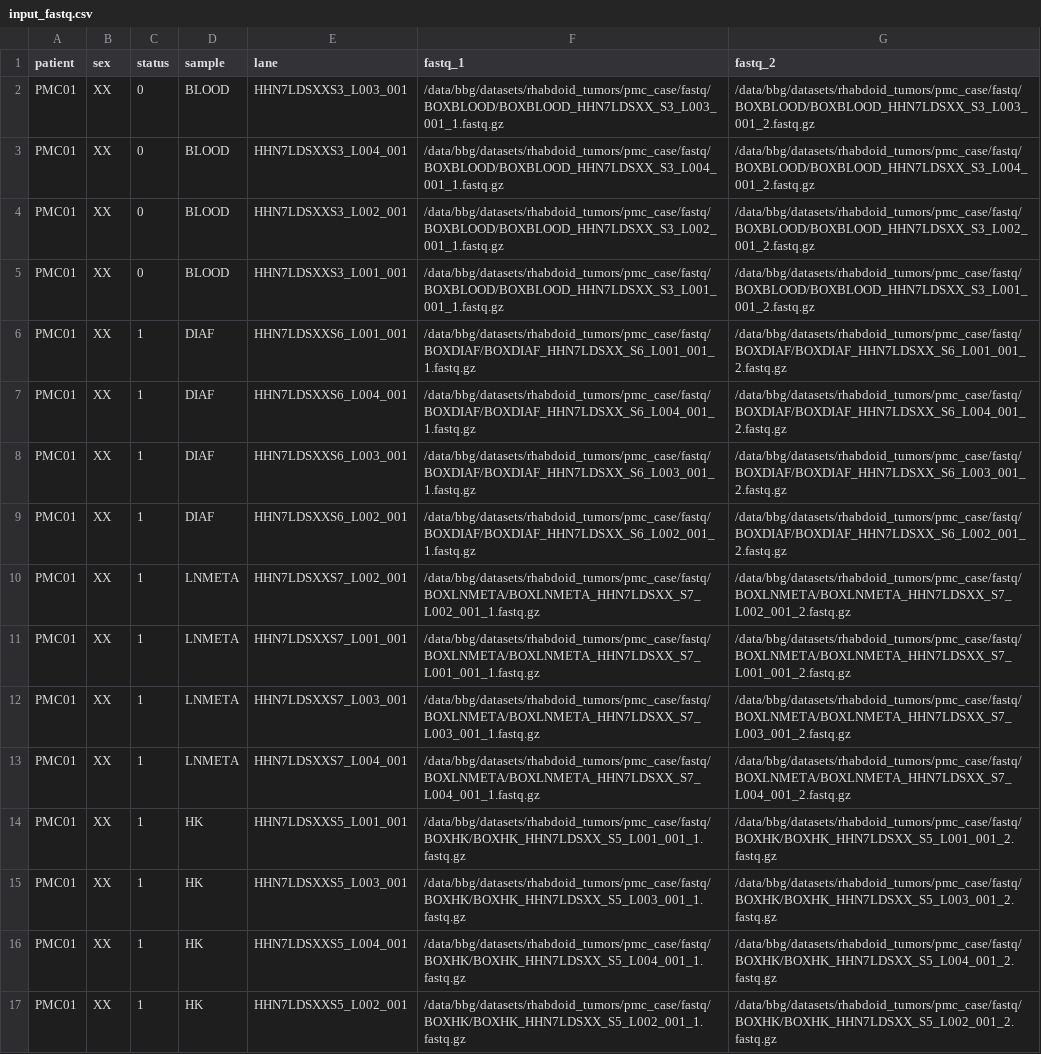
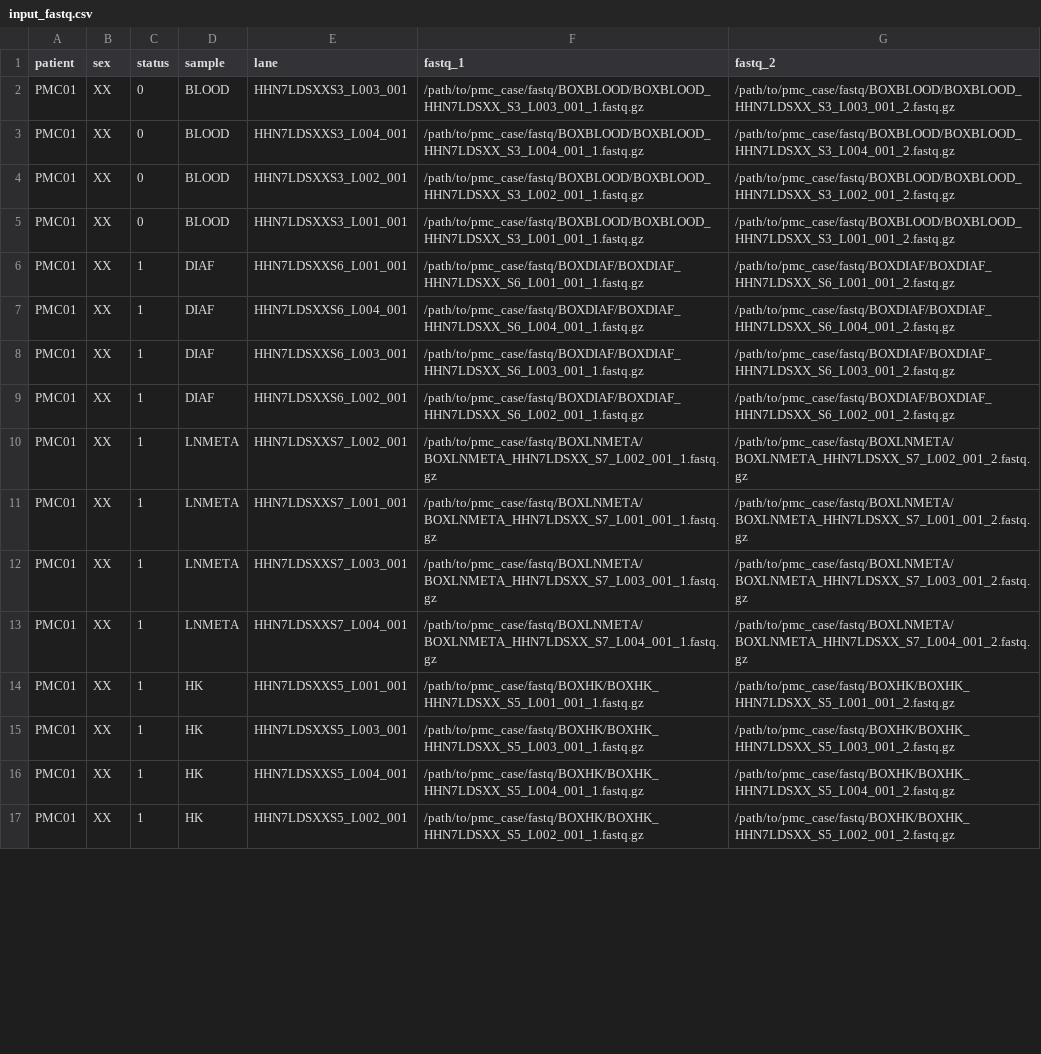
Before and after one commit to bbglab/rhabdoids-genomic-evolution, a CSV file: variant_calling/pmc_case/sarek_results/input_fastq.csv, drawn as a sheet; only a part is shown; the diff covers the shown part only; the diff names each change by its address in the sheet, - before the commit and + after, or states it on an @@ line.

Commit message:
organise variant_calling folder and files

```diff
--- a/variant_calling/pmc_case/sarek_results/input_fastq.csv
+++ b/variant_calling/pmc_case/sarek_results/input_fastq.csv
-F2 (fastq_1): /data/bbg/datasets/rhabdoid_tumors/pmc_case/fastq/BOXBLOOD/BOXBLOOD_HHN7LDSXX_S3_L003_001_1.fastq.gz
+F2 (fastq_1): /path/to/pmc_case/fastq/BOXBLOOD/BOXBLOOD_HHN7LDSXX_S3_L003_001_1.fastq.gz
-G2 (fastq_2): /data/bbg/datasets/rhabdoid_tumors/pmc_case/fastq/BOXBLOOD/BOXBLOOD_HHN7LDSXX_S3_L003_001_2.fastq.gz
+G2 (fastq_2): /path/to/pmc_case/fastq/BOXBLOOD/BOXBLOOD_HHN7LDSXX_S3_L003_001_2.fastq.gz
-F3 (fastq_1): /data/bbg/datasets/rhabdoid_tumors/pmc_case/fastq/BOXBLOOD/BOXBLOOD_HHN7LDSXX_S3_L004_001_1.fastq.gz
+F3 (fastq_1): /path/to/pmc_case/fastq/BOXBLOOD/BOXBLOOD_HHN7LDSXX_S3_L004_001_1.fastq.gz
-G3 (fastq_2): /data/bbg/datasets/rhabdoid_tumors/pmc_case/fastq/BOXBLOOD/BOXBLOOD_HHN7LDSXX_S3_L004_001_2.fastq.gz
+G3 (fastq_2): /path/to/pmc_case/fastq/BOXBLOOD/BOXBLOOD_HHN7LDSXX_S3_L004_001_2.fastq.gz
-F4 (fastq_1): /data/bbg/datasets/rhabdoid_tumors/pmc_case/fastq/BOXBLOOD/BOXBLOOD_HHN7LDSXX_S3_L002_001_1.fastq.gz
+F4 (fastq_1): /path/to/pmc_case/fastq/BOXBLOOD/BOXBLOOD_HHN7LDSXX_S3_L002_001_1.fastq.gz
-G4 (fastq_2): /data/bbg/datasets/rhabdoid_tumors/pmc_case/fastq/BOXBLOOD/BOXBLOOD_HHN7LDSXX_S3_L002_001_2.fastq.gz
+G4 (fastq_2): /path/to/pmc_case/fastq/BOXBLOOD/BOXBLOOD_HHN7LDSXX_S3_L002_001_2.fastq.gz
-F5 (fastq_1): /data/bbg/datasets/rhabdoid_tumors/pmc_case/fastq/BOXBLOOD/BOXBLOOD_HHN7LDSXX_S3_L001_001_1.fastq.gz
+F5 (fastq_1): /path/to/pmc_case/fastq/BOXBLOOD/BOXBLOOD_HHN7LDSXX_S3_L001_001_1.fastq.gz
-G5 (fastq_2): /data/bbg/datasets/rhabdoid_tumors/pmc_case/fastq/BOXBLOOD/BOXBLOOD_HHN7LDSXX_S3_L001_001_2.fastq.gz
+G5 (fastq_2): /path/to/pmc_case/fastq/BOXBLOOD/BOXBLOOD_HHN7LDSXX_S3_L001_001_2.fastq.gz
-F6 (fastq_1): /data/bbg/datasets/rhabdoid_tumors/pmc_case/fastq/BOXDIAF/BOXDIAF_HHN7LDSXX_S6_L001_001_1.fastq.gz
+F6 (fastq_1): /path/to/pmc_case/fastq/BOXDIAF/BOXDIAF_HHN7LDSXX_S6_L001_001_1.fastq.gz
-G6 (fastq_2): /data/bbg/datasets/rhabdoid_tumors/pmc_case/fastq/BOXDIAF/BOXDIAF_HHN7LDSXX_S6_L001_001_2.fastq.gz
+G6 (fastq_2): /path/to/pmc_case/fastq/BOXDIAF/BOXDIAF_HHN7LDSXX_S6_L001_001_2.fastq.gz
-F7 (fastq_1): /data/bbg/datasets/rhabdoid_tumors/pmc_case/fastq/BOXDIAF/BOXDIAF_HHN7LDSXX_S6_L004_001_1.fastq.gz
+F7 (fastq_1): /path/to/pmc_case/fastq/BOXDIAF/BOXDIAF_HHN7LDSXX_S6_L004_001_1.fastq.gz
-G7 (fastq_2): /data/bbg/datasets/rhabdoid_tumors/pmc_case/fastq/BOXDIAF/BOXDIAF_HHN7LDSXX_S6_L004_001_2.fastq.gz
+G7 (fastq_2): /path/to/pmc_case/fastq/BOXDIAF/BOXDIAF_HHN7LDSXX_S6_L004_001_2.fastq.gz
-F8 (fastq_1): /data/bbg/datasets/rhabdoid_tumors/pmc_case/fastq/BOXDIAF/BOXDIAF_HHN7LDSXX_S6_L003_001_1.fastq.gz
+F8 (fastq_1): /path/to/pmc_case/fastq/BOXDIAF/BOXDIAF_HHN7LDSXX_S6_L003_001_1.fastq.gz
-G8 (fastq_2): /data/bbg/datasets/rhabdoid_tumors/pmc_case/fastq/BOXDIAF/BOXDIAF_HHN7LDSXX_S6_L003_001_2.fastq.gz
+G8 (fastq_2): /path/to/pmc_case/fastq/BOXDIAF/BOXDIAF_HHN7LDSXX_S6_L003_001_2.fastq.gz
-F9 (fastq_1): /data/bbg/datasets/rhabdoid_tumors/pmc_case/fastq/BOXDIAF/BOXDIAF_HHN7LDSXX_S6_L002_001_1.fastq.gz
+F9 (fastq_1): /path/to/pmc_case/fastq/BOXDIAF/BOXDIAF_HHN7LDSXX_S6_L002_001_1.fastq.gz
-G9 (fastq_2): /data/bbg/datasets/rhabdoid_tumors/pmc_case/fastq/BOXDIAF/BOXDIAF_HHN7LDSXX_S6_L002_001_2.fastq.gz
+G9 (fastq_2): /path/to/pmc_case/fastq/BOXDIAF/BOXDIAF_HHN7LDSXX_S6_L002_001_2.fastq.gz
-F10 (fastq_1): /data/bbg/datasets/rhabdoid_tumors/pmc_case/fastq/BOXLNMETA/BOXLNMETA_HHN7LDSXX_S7_L002_001_1.fastq.gz
+F10 (fastq_1): /path/to/pmc_case/fastq/BOXLNMETA/BOXLNMETA_HHN7LDSXX_S7_L002_001_1.fastq.gz
-G10 (fastq_2): /data/bbg/datasets/rhabdoid_tumors/pmc_case/fastq/BOXLNMETA/BOXLNMETA_HHN7LDSXX_S7_L002_001_2.fastq.gz
+G10 (fastq_2): /path/to/pmc_case/fastq/BOXLNMETA/BOXLNMETA_HHN7LDSXX_S7_L002_001_2.fastq.gz
-F11 (fastq_1): /data/bbg/datasets/rhabdoid_tumors/pmc_case/fastq/BOXLNMETA/BOXLNMETA_HHN7LDSXX_S7_L001_001_1.fastq.gz
+F11 (fastq_1): /path/to/pmc_case/fastq/BOXLNMETA/BOXLNMETA_HHN7LDSXX_S7_L001_001_1.fastq.gz
-G11 (fastq_2): /data/bbg/datasets/rhabdoid_tumors/pmc_case/fastq/BOXLNMETA/BOXLNMETA_HHN7LDSXX_S7_L001_001_2.fastq.gz
+G11 (fastq_2): /path/to/pmc_case/fastq/BOXLNMETA/BOXLNMETA_HHN7LDSXX_S7_L001_001_2.fastq.gz
-F12 (fastq_1): /data/bbg/datasets/rhabdoid_tumors/pmc_case/fastq/BOXLNMETA/BOXLNMETA_HHN7LDSXX_S7_L003_001_1.fastq.gz
+F12 (fastq_1): /path/to/pmc_case/fastq/BOXLNMETA/BOXLNMETA_HHN7LDSXX_S7_L003_001_1.fastq.gz
-G12 (fastq_2): /data/bbg/datasets/rhabdoid_tumors/pmc_case/fastq/BOXLNMETA/BOXLNMETA_HHN7LDSXX_S7_L003_001_2.fastq.gz
+G12 (fastq_2): /path/to/pmc_case/fastq/BOXLNMETA/BOXLNMETA_HHN7LDSXX_S7_L003_001_2.fastq.gz
-F13 (fastq_1): /data/bbg/datasets/rhabdoid_tumors/pmc_case/fastq/BOXLNMETA/BOXLNMETA_HHN7LDSXX_S7_L004_001_1.fastq.gz
+F13 (fastq_1): /path/to/pmc_case/fastq/BOXLNMETA/BOXLNMETA_HHN7LDSXX_S7_L004_001_1.fastq.gz
-G13 (fastq_2): /data/bbg/datasets/rhabdoid_tumors/pmc_case/fastq/BOXLNMETA/BOXLNMETA_HHN7LDSXX_S7_L004_001_2.fastq.gz
+G13 (fastq_2): /path/to/pmc_case/fastq/BOXLNMETA/BOXLNMETA_HHN7LDSXX_S7_L004_001_2.fastq.gz
-F14 (fastq_1): /data/bbg/datasets/rhabdoid_tumors/pmc_case/fastq/BOXHK/BOXHK_HHN7LDSXX_S5_L001_001_1.fastq.gz
+F14 (fastq_1): /path/to/pmc_case/fastq/BOXHK/BOXHK_HHN7LDSXX_S5_L001_001_1.fastq.gz
-G14 (fastq_2): /data/bbg/datasets/rhabdoid_tumors/pmc_case/fastq/BOXHK/BOXHK_HHN7LDSXX_S5_L001_001_2.fastq.gz
+G14 (fastq_2): /path/to/pmc_case/fastq/BOXHK/BOXHK_HHN7LDSXX_S5_L001_001_2.fastq.gz
-F15 (fastq_1): /data/bbg/datasets/rhabdoid_tumors/pmc_case/fastq/BOXHK/BOXHK_HHN7LDSXX_S5_L003_001_1.fastq.gz
+F15 (fastq_1): /path/to/pmc_case/fastq/BOXHK/BOXHK_HHN7LDSXX_S5_L003_001_1.fastq.gz
-G15 (fastq_2): /data/bbg/datasets/rhabdoid_tumors/pmc_case/fastq/BOXHK/BOXHK_HHN7LDSXX_S5_L003_001_2.fastq.gz
+G15 (fastq_2): /path/to/pmc_case/fastq/BOXHK/BOXHK_HHN7LDSXX_S5_L003_001_2.fastq.gz
-F16 (fastq_1): /data/bbg/datasets/rhabdoid_tumors/pmc_case/fastq/BOXHK/BOXHK_HHN7LDSXX_S5_L004_001_1.fastq.gz
+F16 (fastq_1): /path/to/pmc_case/fastq/BOXHK/BOXHK_HHN7LDSXX_S5_L004_001_1.fastq.gz
-G16 (fastq_2): /data/bbg/datasets/rhabdoid_tumors/pmc_case/fastq/BOXHK/BOXHK_HHN7LDSXX_S5_L004_001_2.fastq.gz
+G16 (fastq_2): /path/to/pmc_case/fastq/BOXHK/BOXHK_HHN7LDSXX_S5_L004_001_2.fastq.gz
-F17 (fastq_1): /data/bbg/datasets/rhabdoid_tumors/pmc_case/fastq/BOXHK/BOXHK_HHN7LDSXX_S5_L002_001_1.fastq.gz
+F17 (fastq_1): /path/to/pmc_case/fastq/BOXHK/BOXHK_HHN7LDSXX_S5_L002_001_1.fastq.gz
-G17 (fastq_2): /data/bbg/datasets/rhabdoid_tumors/pmc_case/fastq/BOXHK/BOXHK_HHN7LDSXX_S5_L002_001_2.fastq.gz
+G17 (fastq_2): /path/to/pmc_case/fastq/BOXHK/BOXHK_HHN7LDSXX_S5_L002_001_2.fastq.gz
```
Also changed, not shown: 16 edited cells elsewhere in this file, variant_calling/sjd_cohort/oncoanalyser_results/input.csv, variant_calling/stjude_cohort/oncoanalyser_results/input.csv, 61 other files.
